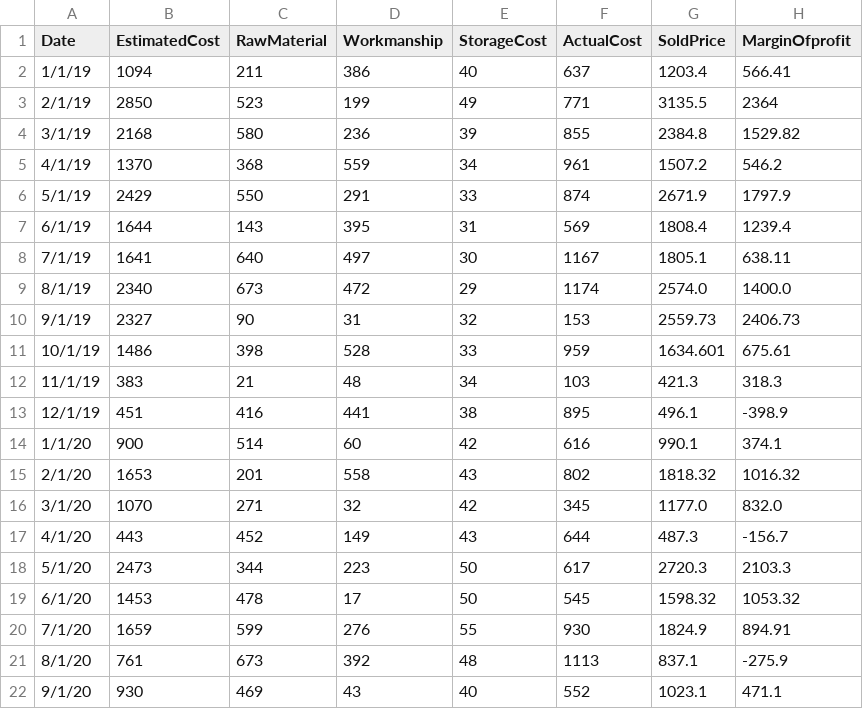
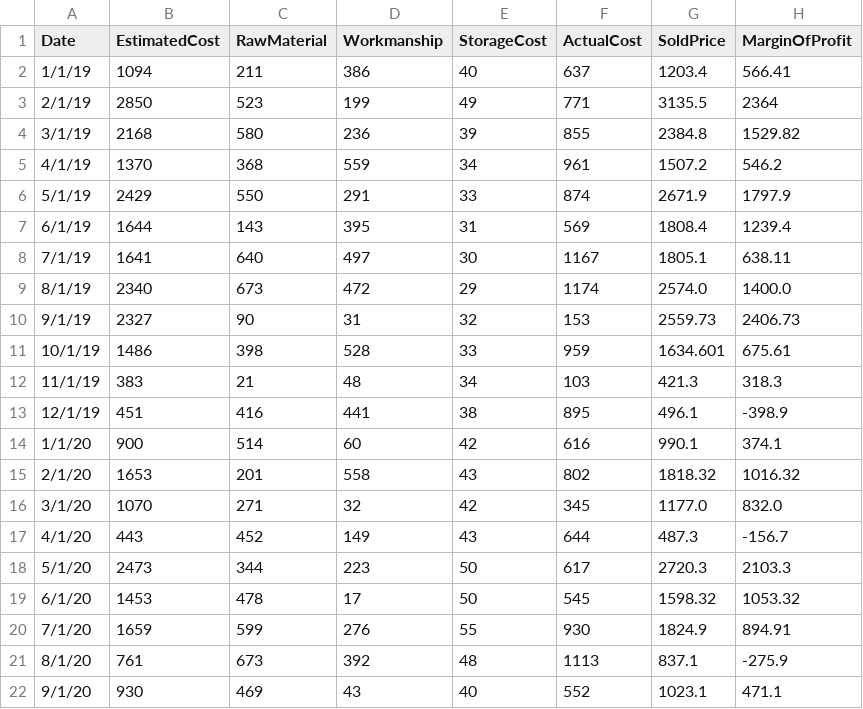
Before and after one commit to Jyothipavan1229/d3, a CSV file: output.csv, drawn as a sheet.

Commit message:
output.csv

```diff
--- a/output.csv
+++ b/output.csv
@@ -1,2 +1,2 @@
-Date,EstimatedCost,RawMaterial,Workmanship,StorageCost,ActualCost,SoldPrice,MarginOfprofit
+Date,EstimatedCost,RawMaterial,Workmanship,StorageCost,ActualCost,SoldPrice,MarginOfProfit
 1/1/19,1094,211,386,40,637,1203.4,566.41
```
